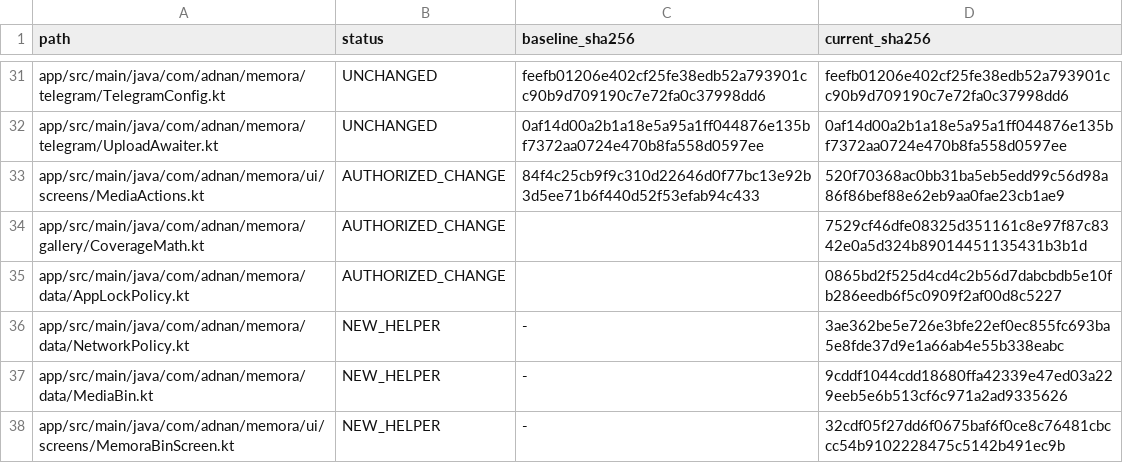
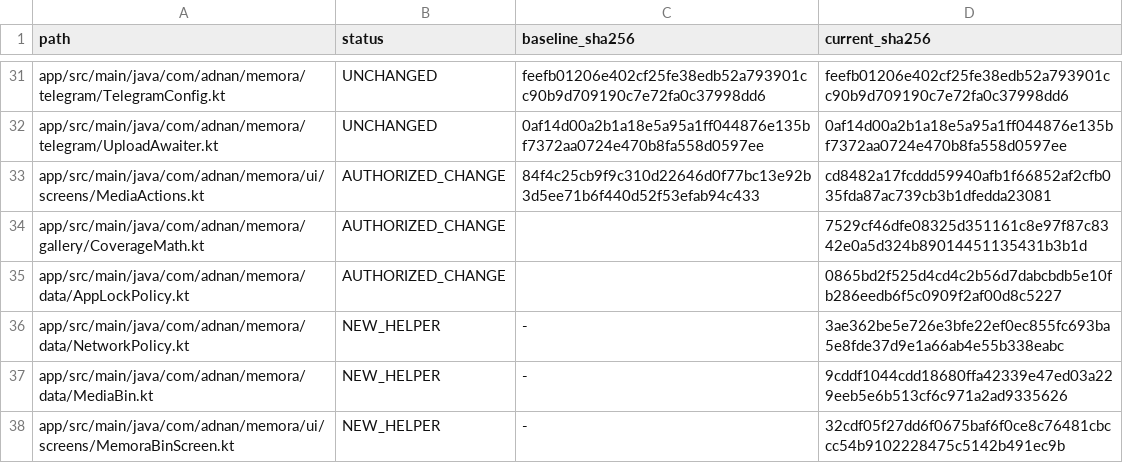
Before and after one commit to Adnanh444/memora-cloud, a CSV file: docs/verification/backend-inventory.csv, drawn as a sheet; only a part is shown, gaps mark what is left out.

```diff
--- a/docs/verification/backend-inventory.csv
+++ b/docs/verification/backend-inventory.csv
@@ -32,3 +32,3 @@ app/src/main/java/com/adnan/memora/telegram/TelegramConfig.kt,UNCHANGED,feefb012
 app/src/main/java/com/adnan/memora/telegram/UploadAwaiter.kt,UNCHANGED,0af14d00a2b1a18e5a95a1ff044876e135bf7372aa0724e470b8fa558d0597ee,0af14d00a2b1a18e5a95a1ff044876e135bf7372aa0724e470b8fa558d0597ee
-app/src/main/java/com/adnan/memora/ui/screens/MediaActions.kt,AUTHORIZED_CHANGE,84f4c25cb9f9c310d22646d0f77bc13e92b3d5ee71b6f440d52f53efab94c433,520f70368ac0bb31ba5eb5edd99c56d98a86f86bef88e62eb9aa0fae23cb1ae9
+app/src/main/java/com/adnan/memora/ui/screens/MediaActions.kt,AUTHORIZED_CHANGE,84f4c25cb9f9c310d22646d0f77bc13e92b3d5ee71b6f440d52f53efab94c433,cd8482a17fcddd59940afb1f66852af2cfb035fda87ac739cb3b1dfedda23081
 app/src/main/java/com/adnan/memora/gallery/CoverageMath.kt,AUTHORIZED_CHANGE,,7529cf46dfe08325d351161c8e97f87c8342e0a5d324b89014451135431b3b1d
```
Also changed, not shown: 9 other files.
